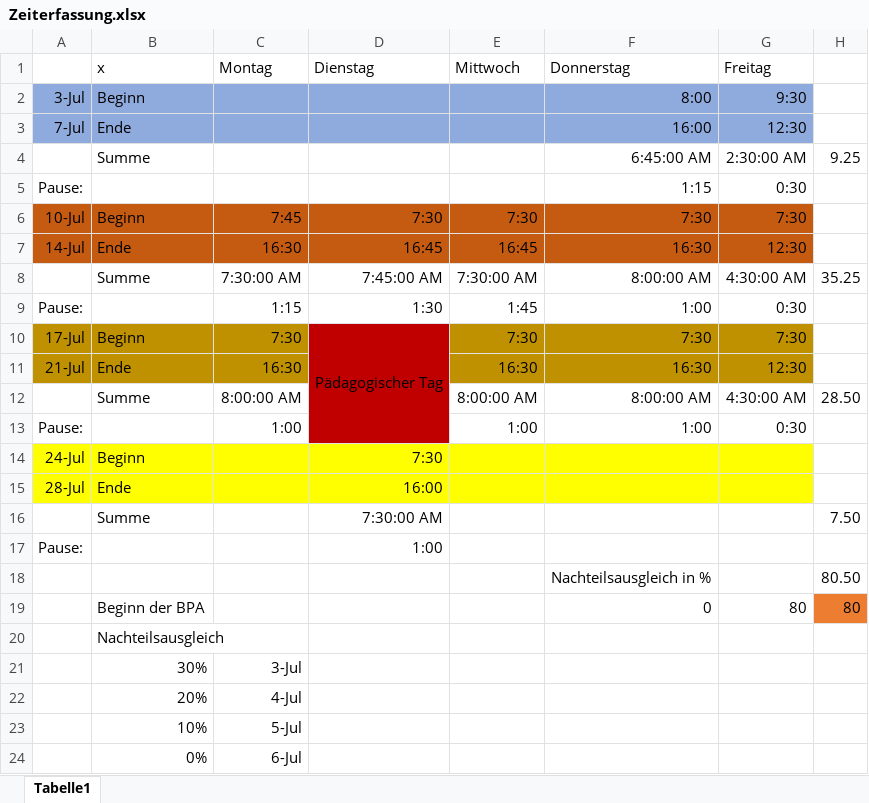
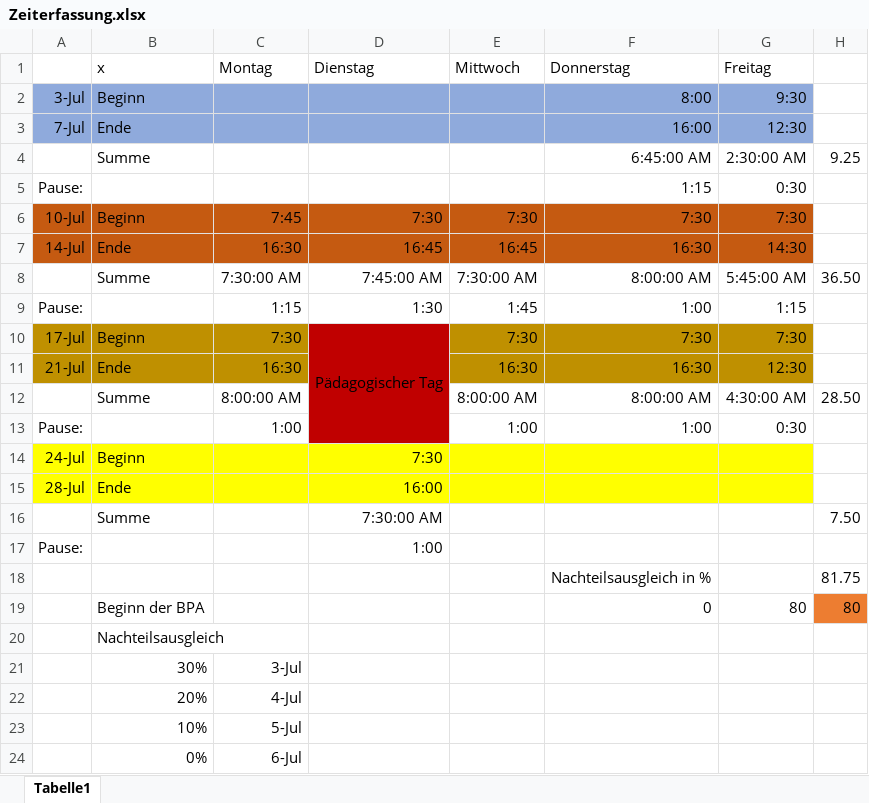
Before and after one commit to Der-Denis/Schiffe-versenken, an Excel workbook: Zeiterfassung.xlsx, sheet Tabelle1, drawn as a sheet; values as stored, in another font and other column widths than the file's, no borders; the diff names each change by its address in the sheet, - before the commit and + after, or states it on an @@ line.

```diff
--- a/Zeiterfassung.xlsx (sheet Tabelle1)
+++ b/Zeiterfassung.xlsx (sheet Tabelle1)
-G7 (Freitag): 12:30
+G7 (Freitag): 14:30
-G8 (Freitag): 4:30:00 AM
+G8 (Freitag): 5:45:00 AM
-H8: 35.25
+H8: 36.50
-G9 (Freitag): 0:30
+G9 (Freitag): 1:15
-H18: 80.50
+H18: 81.75
```
Also changed, not shown: 6 other files.
